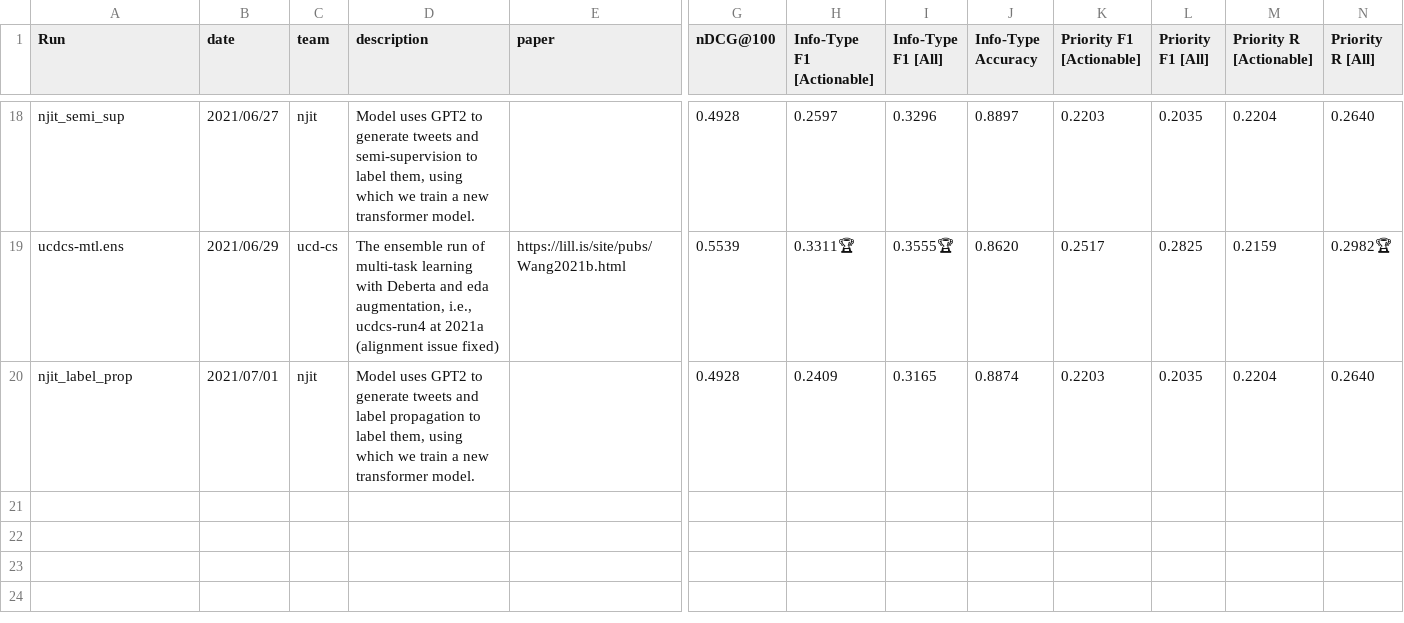
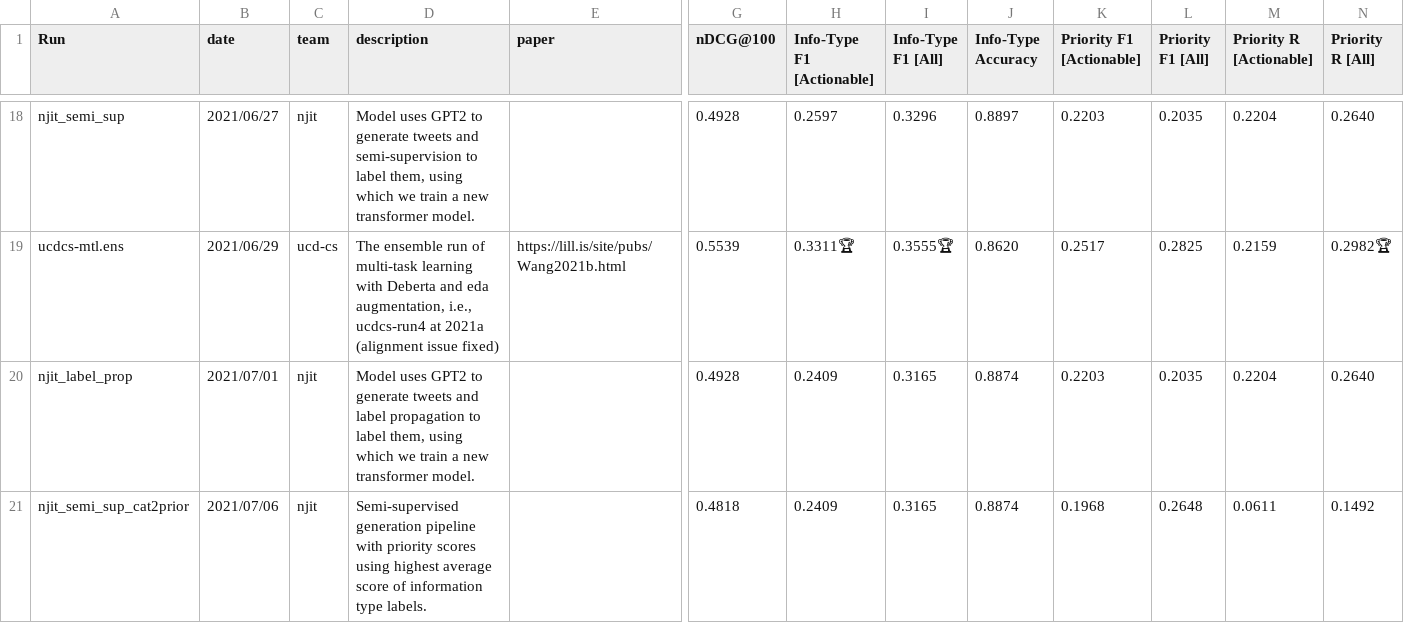
Before and after one commit to trecis/trecis.github.io, a CSV file: leaderboard/leaderboard.csv, drawn as a sheet; only a part is shown, gaps mark what is left out; rows hold the shown columns only; the diff names each change by its address in the sheet, - before the commit and + after, or states it on an @@ line.

Commit message:
Added njit-semi_sup_cat2prior run

```diff
--- a/leaderboard/leaderboard.csv
+++ b/leaderboard/leaderboard.csv
+row 21: njit_semi_sup_cat2prior | 2021/07/06 | njit | Semi-supervised generation pipeline with priority scores using highest average score of information type labels. |  | 0.4818 | 0.2409 | 0.3165 | 0.8874 | 0.1968 | 0.2648 | 0.0611 | 0.1492
```
Also changed, not shown: 6 other files.
